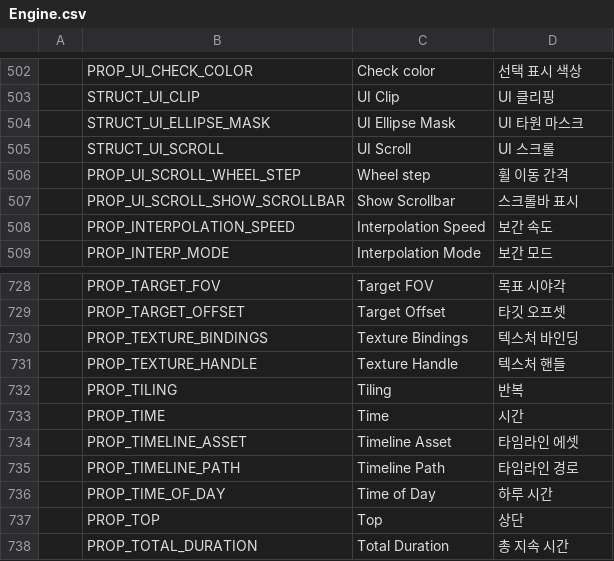
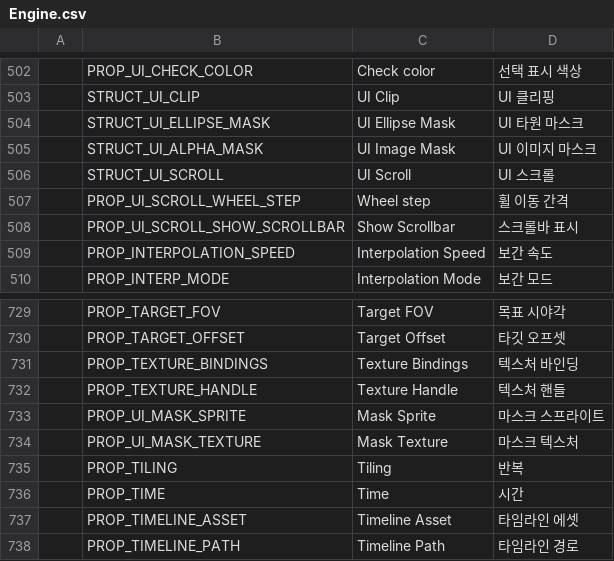
Before and after one commit to Bamtoliya/BamEngine, a CSV file: Engine/Resources/Data/Localization/Engine.csv, drawn as a sheet; only a part is shown, gaps mark what is left out; the shorter side is filled out with more unchanged rows; the diff names each change by its address in the sheet, - before the commit and + after, or states it on an @@ line.

Commit message:
feat(ui): mask canvas descendants with texture alpha

```diff
--- a/Engine/Resources/Data/Localization/Engine.csv
+++ b/Engine/Resources/Data/Localization/Engine.csv
+row 505:  | STRUCT_UI_ALPHA_MASK | UI Image Mask | UI 이미지 마스크
+row 733:  | PROP_UI_MASK_SPRITE | Mask Sprite | 마스크 스프라이트
+row 734:  | PROP_UI_MASK_TEXTURE | Mask Texture | 마스크 텍스처
```
Also changed, not shown: Editor/Resources/Data/Localization/Editor.Viewport.csv, 26 other files.
